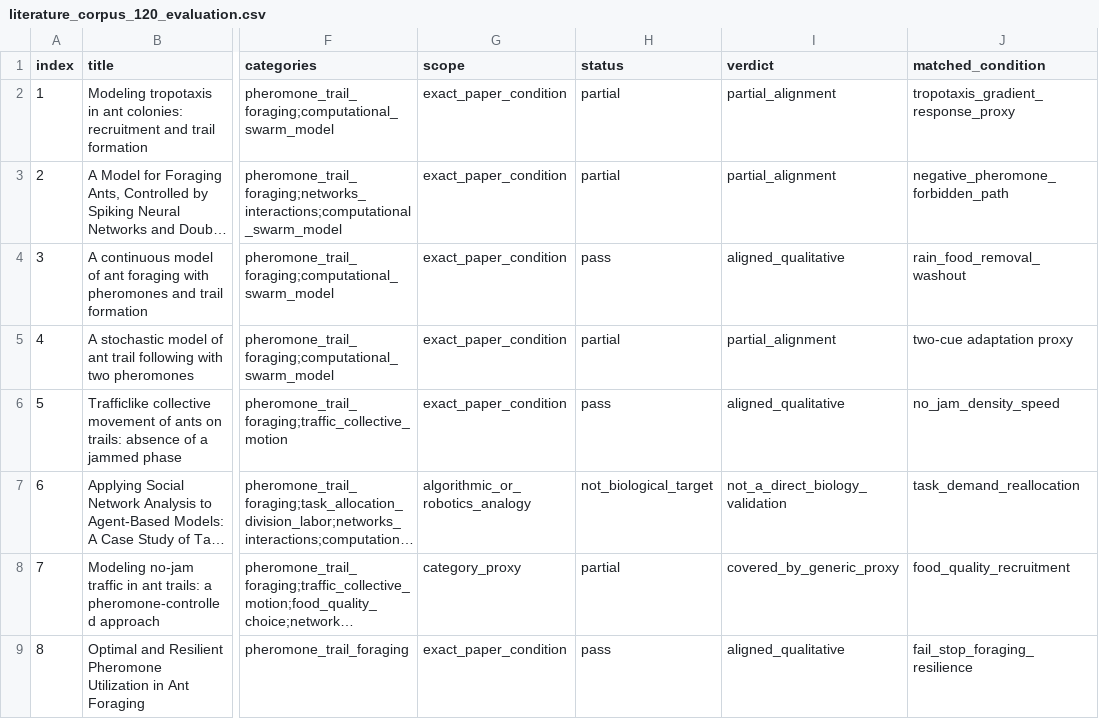
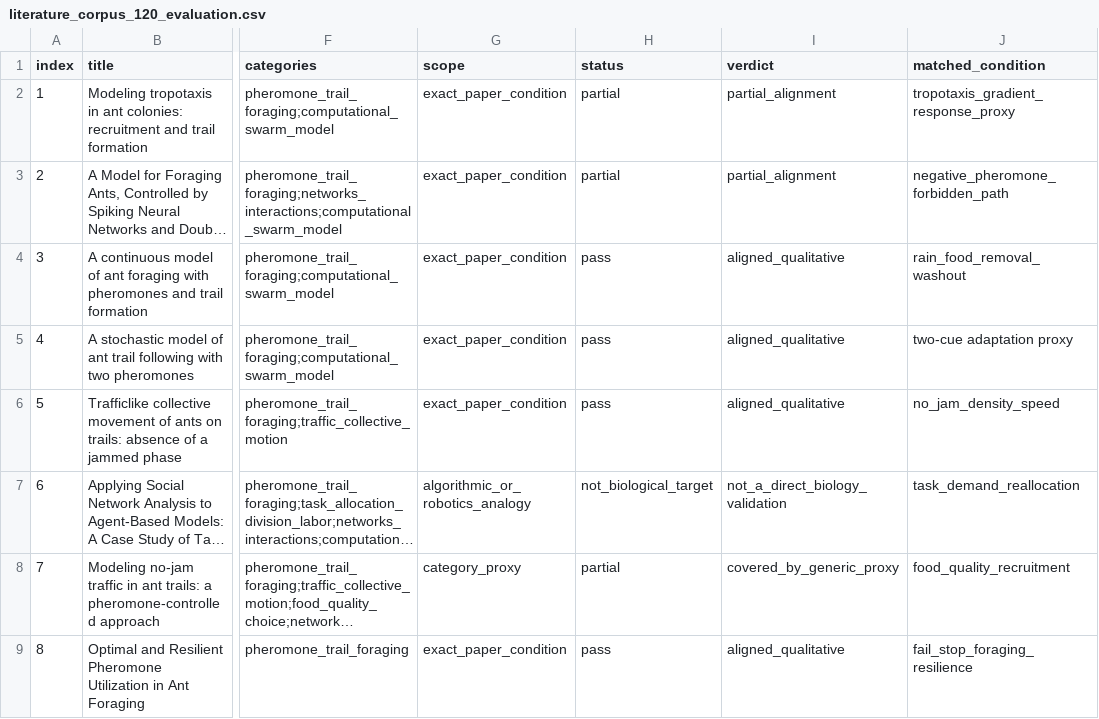
Before and after one commit to s9213712/ant-colony-sim, a CSV file: outputs/literature_corpus_120_evaluation.csv, drawn as a sheet; only a part is shown, gaps mark what is left out; long unchanged cells end in …; the diff covers the shown part only; the diff names each change by its address in the sheet, - before the commit and + after, or states it on an @@ line.

```diff
--- a/outputs/literature_corpus_120_evaluation.csv
+++ b/outputs/literature_corpus_120_evaluation.csv
-H5 (status): partial
+H5 (status): pass
-I5 (verdict): partial_alignment
+I5 (verdict): aligned_qualitative
```
Also changed, not shown: 48 edited cells elsewhere in this file, outputs/literature_gap_backlog.csv, 16 other files.
